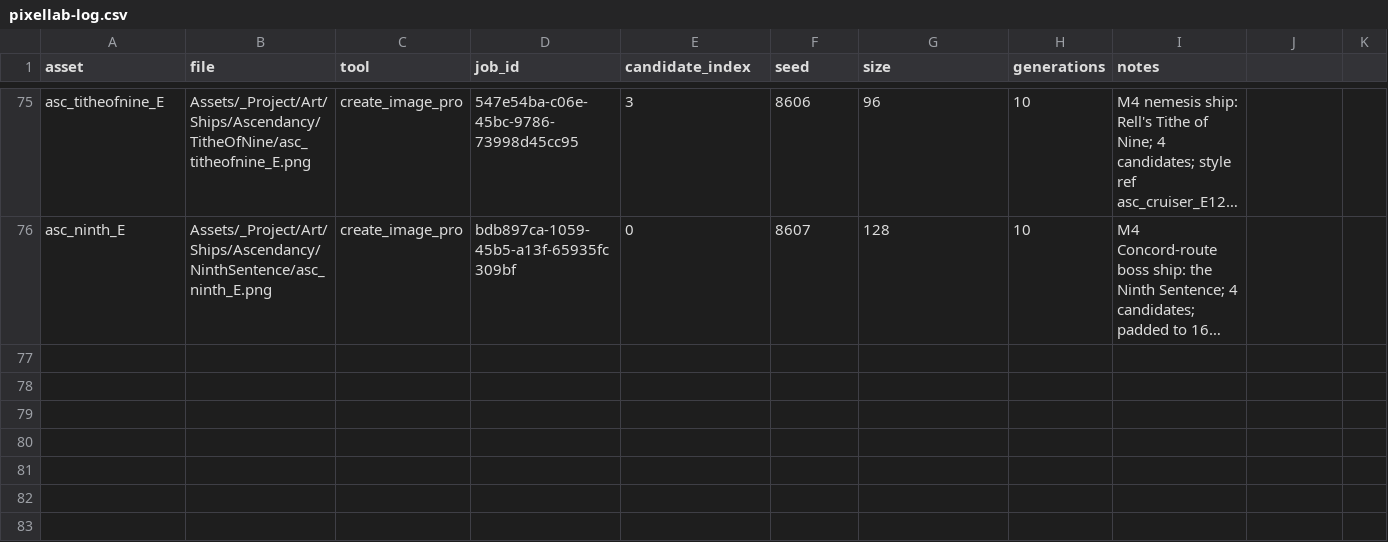
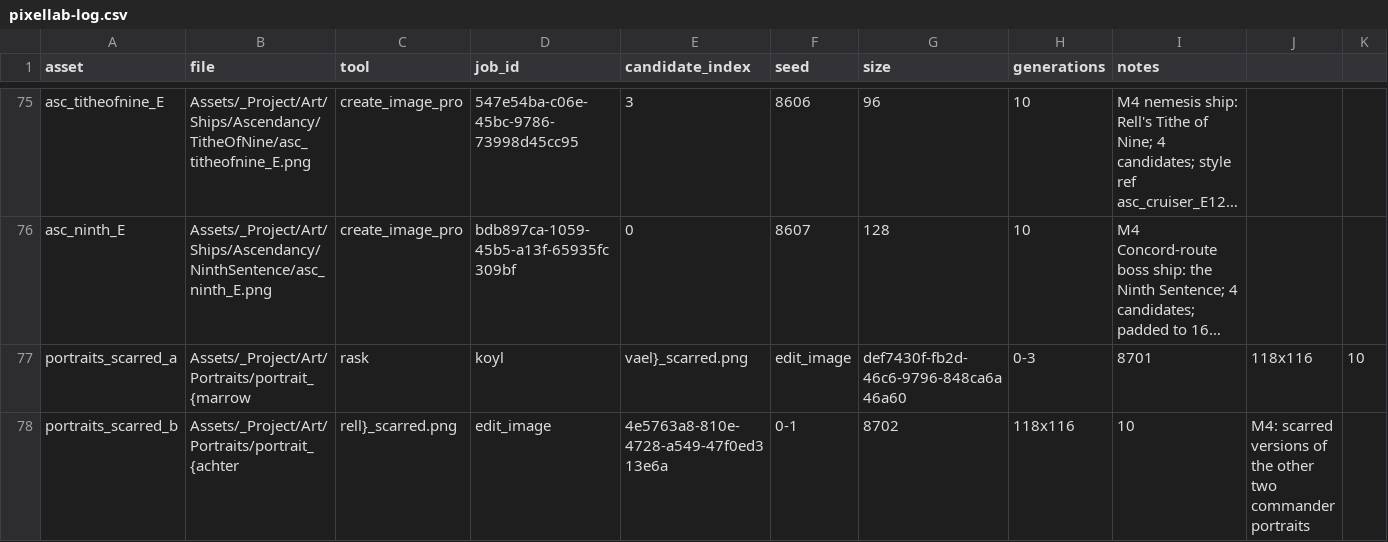
Before and after one commit to KadePx/TheSilence, a CSV file: ArtSource/pixellab-log.csv, drawn as a sheet; only a part is shown, gaps mark what is left out; long unchanged cells end in …; rows hold the shown columns only; the diff names each change by its address in the sheet, - before the commit and + after, or states it on an @@ line.

```diff
--- a/ArtSource/pixellab-log.csv
+++ b/ArtSource/pixellab-log.csv
+row 77: portraits_scarred_a | Assets/_Project/Art/Portraits/portrait_{marrow | rask | koyl | vael}_scarred.png | edit_image | def7430f-fb2d-46c6-9796-848ca6a46a60 | 0-3 | 8701 | 118x116 | 10
+row 78: portraits_scarred_b | Assets/_Project/Art/Portraits/portrait_{achter | rell}_scarred.png | edit_image | 4e5763a8-810e-4728-a549-47f0ed313e6a | 0-1 | 8702 | 118x116 | 10 | M4: scarred versions of the other two commander portraits
```
Also changed, not shown: 43 other files.
